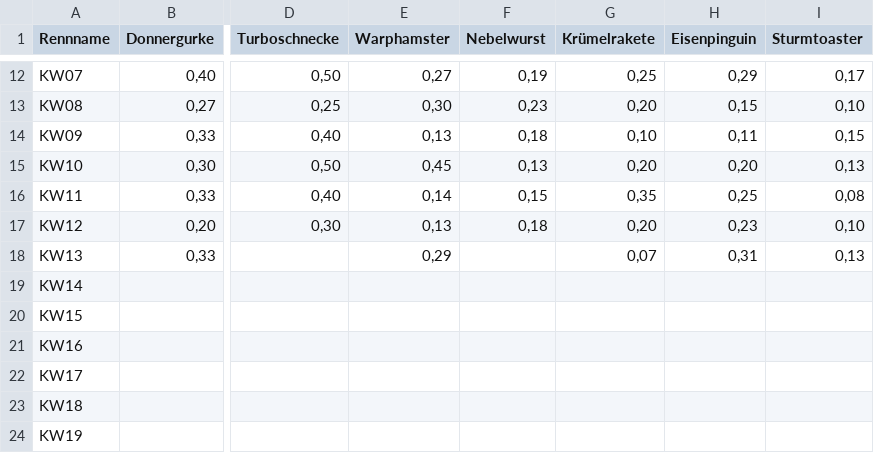
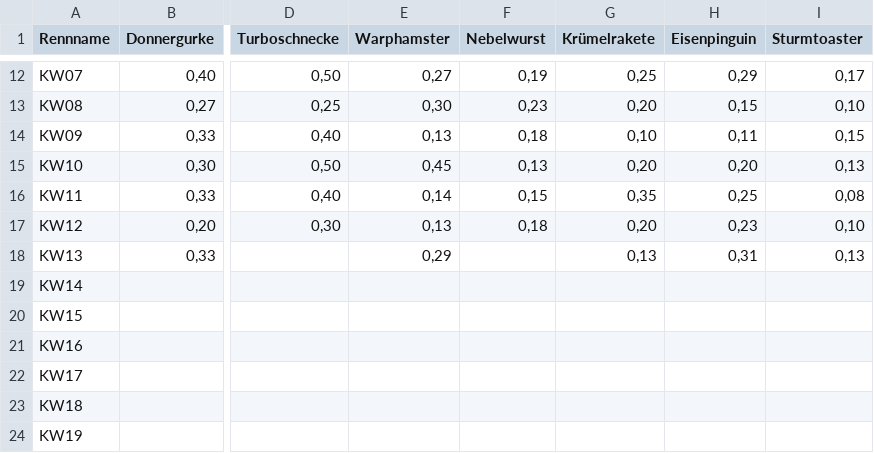
Before and after one commit to christianknoll-create/workflows, a TSV file: daten.tsv, drawn as a sheet; only a part is shown, gaps mark what is left out; the diff names each change by its address in the sheet, - before the commit and + after, or states it on an @@ line.

```diff
--- a/daten.tsv
+++ b/daten.tsv
-G18 (Krümelrakete): 0,07
+G18 (Krümelrakete): 0,13
```
